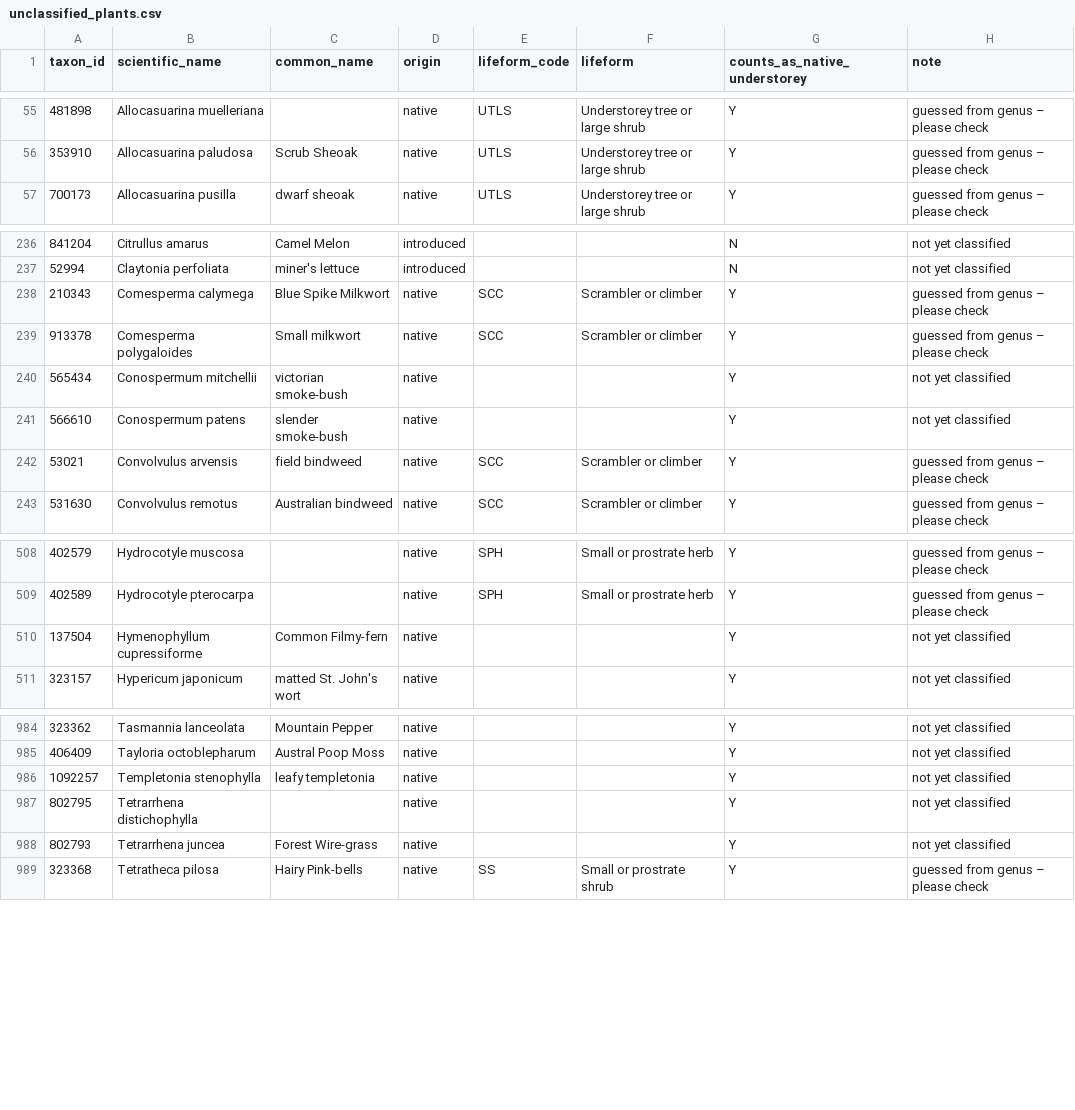
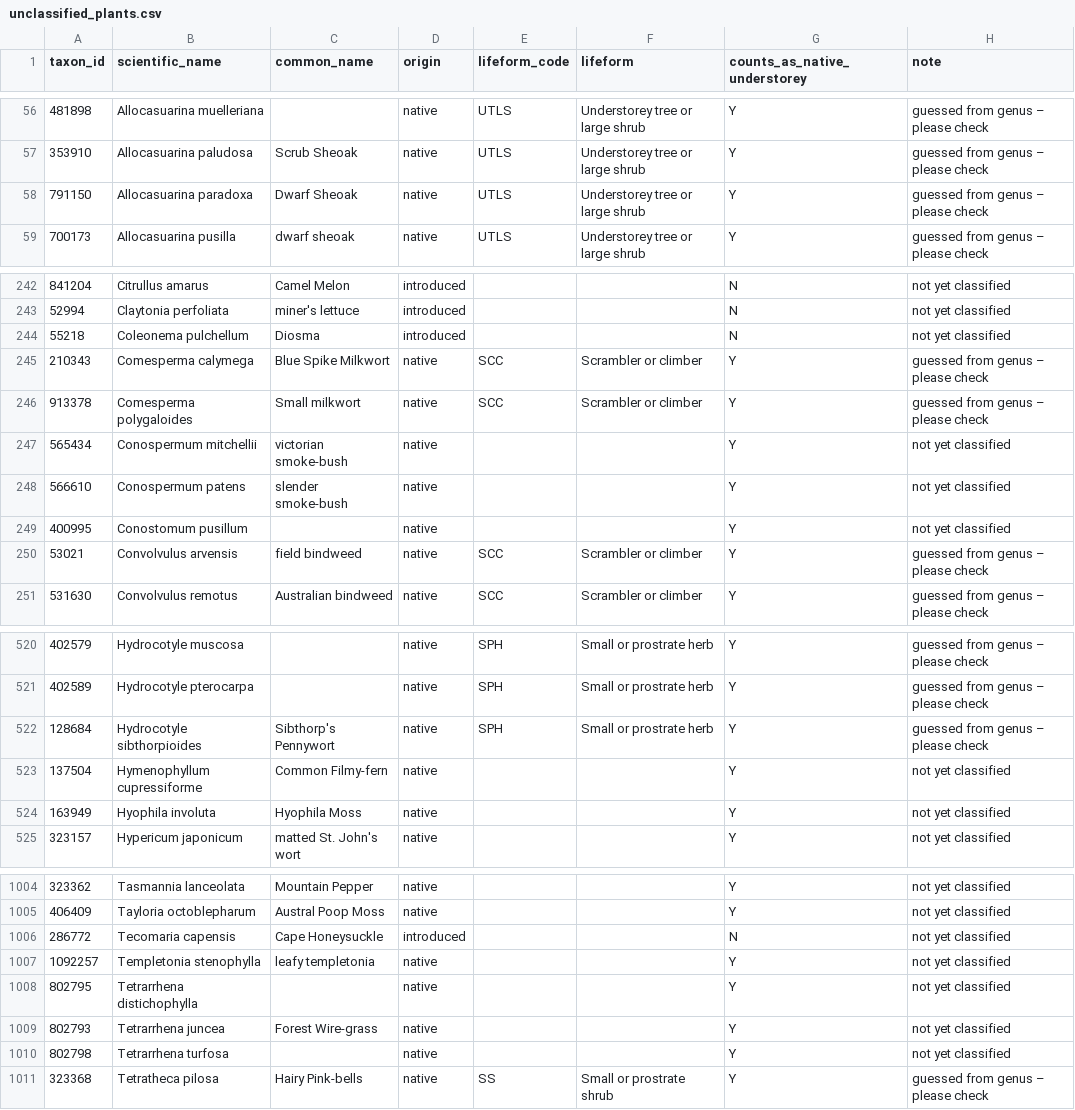
Before and after one commit to eliap/biolinks-team, a CSV file: unclassified_plants.csv, drawn as a sheet; only a part is shown, gaps mark what is left out; the diff covers the shown part only; the diff names each change by its address in the sheet, - before the commit and + after, or states it on an @@ line.

```diff
--- a/unclassified_plants.csv
+++ b/unclassified_plants.csv
+row 58: 791150 | Allocasuarina paradoxa | Dwarf Sheoak | native | UTLS | Understorey tree or large shrub | Y | guessed from genus – please check
+row 244: 55218 | Coleonema pulchellum | Diosma | introduced |  |  | N | not yet classified
+row 249: 400995 | Conostomum pusillum |  | native |  |  | Y | not yet classified
+row 522: 128684 | Hydrocotyle sibthorpioides | Sibthorp's Pennywort | native | SPH | Small or prostrate herb | Y | guessed from genus – please check
+row 524: 163949 | Hyophila involuta | Hyophila Moss | native |  |  | Y | not yet classified
+row 1006: 286772 | Tecomaria capensis | Cape Honeysuckle | introduced |  |  | N | not yet classified
+row 1010: 802798 | Tetrarrhena turfosa |  | native |  |  | Y | not yet classified
```
Also changed, not shown: 17 added rows, 1 removed row and 1 edited cell elsewhere in this file, 13 other files.
